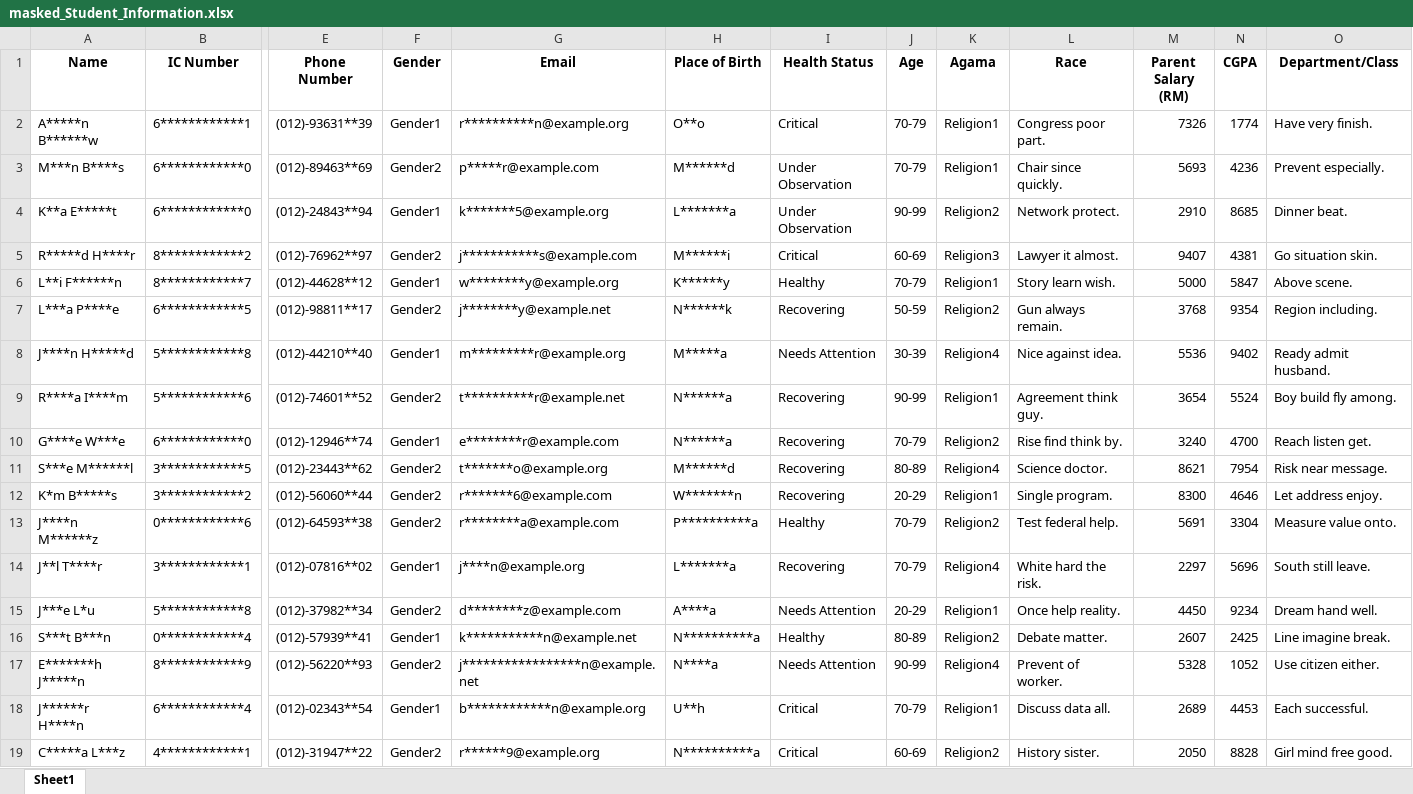
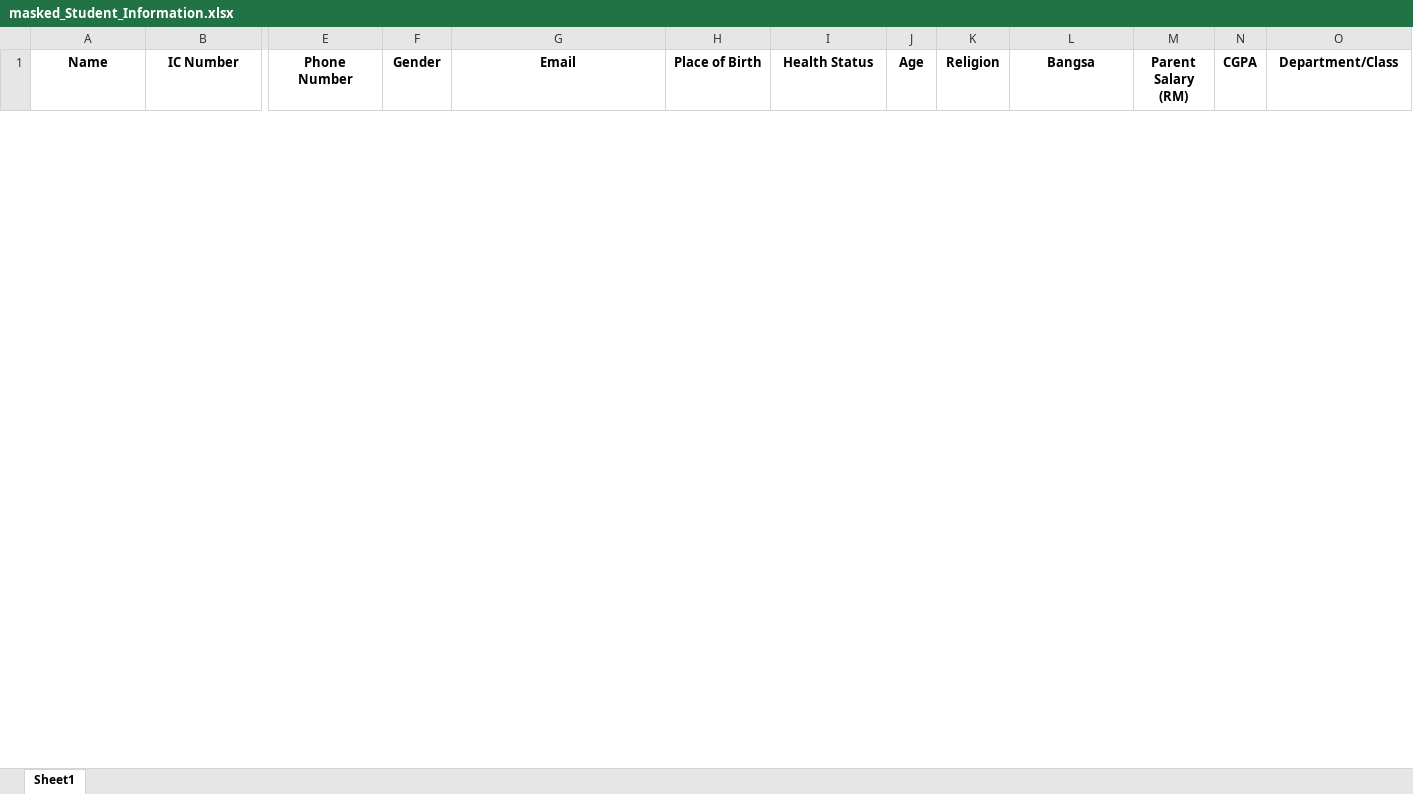
Before and after one commit to ird1natris/Data-Masking, an Excel workbook: backend/uploads/masked/masked_Student_Information.xlsx, sheet Sheet1, drawn as a sheet; only a part is shown, gaps mark what is left out; values as stored, in another font and other column widths than the file's, no borders; removed rows and columns are numbered as before the commit, all else as after; rows hold the shown columns only; the diff covers the shown part only; the diff names each change by its address in the sheet, - before the commit and + after, or states it on an @@ line.

```diff
--- a/backend/uploads/masked/masked_Student_Information.xlsx (sheet Sheet1)
+++ b/backend/uploads/masked/masked_Student_Information.xlsx (sheet Sheet1)
-K1: Agama
+K1: Religion
-L1: Race
+L1: Bangsa
-row 2: A*****n B******w | 6************1 | (012)-93631**39 | Gender1 | r**********n@example.org | O**o | Critical | 70-79 | Religion1 | Congress poor part. | 7326 | 1774 | Have very finish.
-row 3: M***n B****s | 6************0 | (012)-89463**69 | Gender2 | p*****r@example.com | M******d | Under Observation | 70-79 | Religion1 | Chair since quickly. | 5693 | 4236 | Prevent especially.
-row 4: K**a E*****t | 6************0 | (012)-24843**94 | Gender1 | k*******5@example.org | L*******a | Under Observation | 90-99 | Religion2 | Network protect. | 2910 | 8685 | Dinner beat.
-row 5: R*****d H****r | 8************2 | (012)-76962**97 | Gender2 | j***********s@example.com | M******i | Critical | 60-69 | Religion3 | Lawyer it almost. | 9407 | 4381 | Go situation skin.
-row 6: L**i F******n | 8************7 | (012)-44628**12 | Gender1 | w********y@example.org | K******y | Healthy | 70-79 | Religion1 | Story learn wish. | 5000 | 5847 | Above scene.
-row 7: L***a P****e | 6************5 | (012)-98811**17 | Gender2 | j********y@example.net | N******k | Recovering | 50-59 | Religion2 | Gun always remain. | 3768 | 9354 | Region including.
-row 8: J****n H*****d | 5************8 | (012)-44210**40 | Gender1 | m*********r@example.org | M*****a | Needs Attention | 30-39 | Religion4 | Nice against idea. | 5536 | 9402 | Ready admit husband.
-row 9: R****a I****m | 5************6 | (012)-74601**52 | Gender2 | t**********r@example.net | N******a | Recovering | 90-99 | Religion1 | Agreement think guy. | 3654 | 5524 | Boy build fly among.
-row 10: G****e W***e | 6************0 | (012)-12946**74 | Gender1 | e********r@example.com | N******a | Recovering | 70-79 | Religion2 | Rise find think by. | 3240 | 4700 | Reach listen get.
-row 11: S***e M******l | 3************5 | (012)-23443**62 | Gender2 | t*******o@example.org | M******d | Recovering | 80-89 | Religion4 | Science doctor. | 8621 | 7954 | Risk near message.
-row 12: K*m B*****s | 3************2 | (012)-56060**44 | Gender2 | r*******6@example.com | W*******n | Recovering | 20-29 | Religion1 | Single program. | 8300 | 4646 | Let address enjoy.
-row 13: J****n M******z | 0************6 | (012)-64593**38 | Gender2 | r********a@example.com | P**********a | Healthy | 70-79 | Religion2 | Test federal help. | 5691 | 3304 | Measure value onto.
-row 14: J**l T****r | 3************1 | (012)-07816**02 | Gender1 | j****n@example.org | L*******a | Recovering | 70-79 | Religion4 | White hard the risk. | 2297 | 5696 | South still leave.
-row 15: J***e L*u | 5************8 | (012)-37982**34 | Gender2 | d********z@example.com | A****a | Needs Attention | 20-29 | Religion1 | Once help reality. | 4450 | 9234 | Dream hand well.
-row 16: S***t B***n | 0************4 | (012)-57939**41 | Gender1 | k***********n@example.net | N**********a | Healthy | 80-89 | Religion2 | Debate matter. | 2607 | 2425 | Line imagine break.
-row 17: E*******h J*****n | 8************9 | (012)-56220**93 | Gender2 | j*****************n@example.net | N****a | Needs Attention | 90-99 | Religion4 | Prevent of worker. | 5328 | 1052 | Use citizen either.
-row 18: J******r H****n | 6************4 | (012)-02343**54 | Gender1 | b************n@example.org | U**h | Critical | 70-79 | Religion1 | Discuss data all. | 2689 | 4453 | Each successful.
-row 19: C*****a L***z | 4************1 | (012)-31947**22 | Gender2 | r******9@example.org | N**********a | Critical | 60-69 | Religion2 | History sister. | 2050 | 8828 | Girl mind free good.
```
Also changed, not shown: 30 added rows and 12 removed rows elsewhere in this sheet, backend/uploads/original/Student_Information.xlsx, 1 other file.
